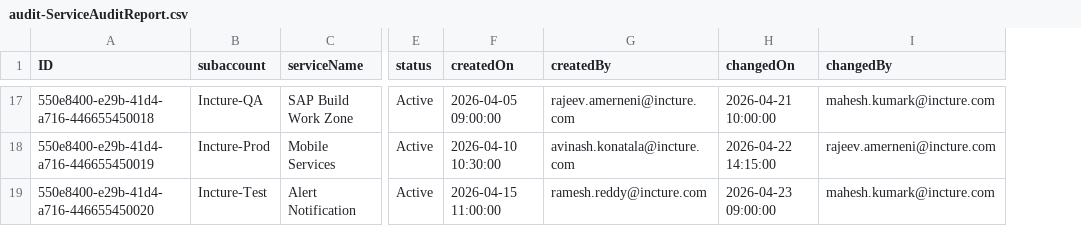
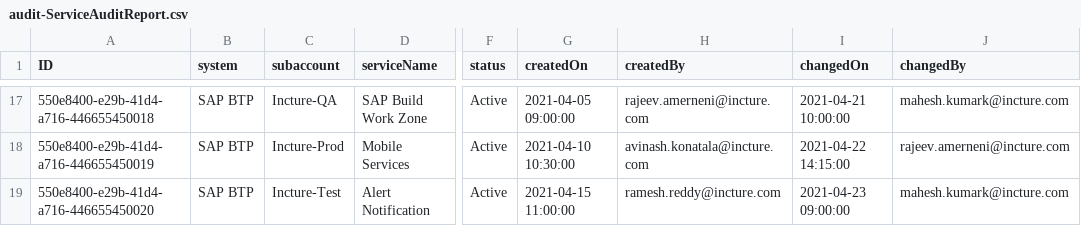
Before and after one commit to himanshuyadav62/auditReporting, a CSV file: db/data/audit-ServiceAuditReport.csv, drawn as a sheet; only a part is shown, gaps mark what is left out; addresses are those after the commit; the diff covers the shown part only; the diff names each change by its address in the sheet, - before the commit and + after, or states it on an @@ line.

```diff
--- a/db/data/audit-ServiceAuditReport.csv
+++ b/db/data/audit-ServiceAuditReport.csv
+column B (system), rows 17-19: all SAP BTP
-G17 (createdOn): 2026-04-05 09:00:00
+G17 (createdOn): 2021-04-05 09:00:00
-I17 (changedOn): 2026-04-21 10:00:00
+I17 (changedOn): 2021-04-21 10:00:00
-G18 (createdOn): 2026-04-10 10:30:00
+G18 (createdOn): 2021-04-10 10:30:00
-I18 (changedOn): 2026-04-22 14:15:00
+I18 (changedOn): 2021-04-22 14:15:00
-G19 (createdOn): 2026-04-15 11:00:00
+G19 (createdOn): 2021-04-15 11:00:00
-I19 (changedOn): 2026-04-23 09:00:00
+I19 (changedOn): 2021-04-23 09:00:00
```
Also changed, not shown: 30 edited cells elsewhere in this file, db/data/audit-ConfigurationReport.csv, db/data/audit-RoleAuditReport.csv, 7 other files.
